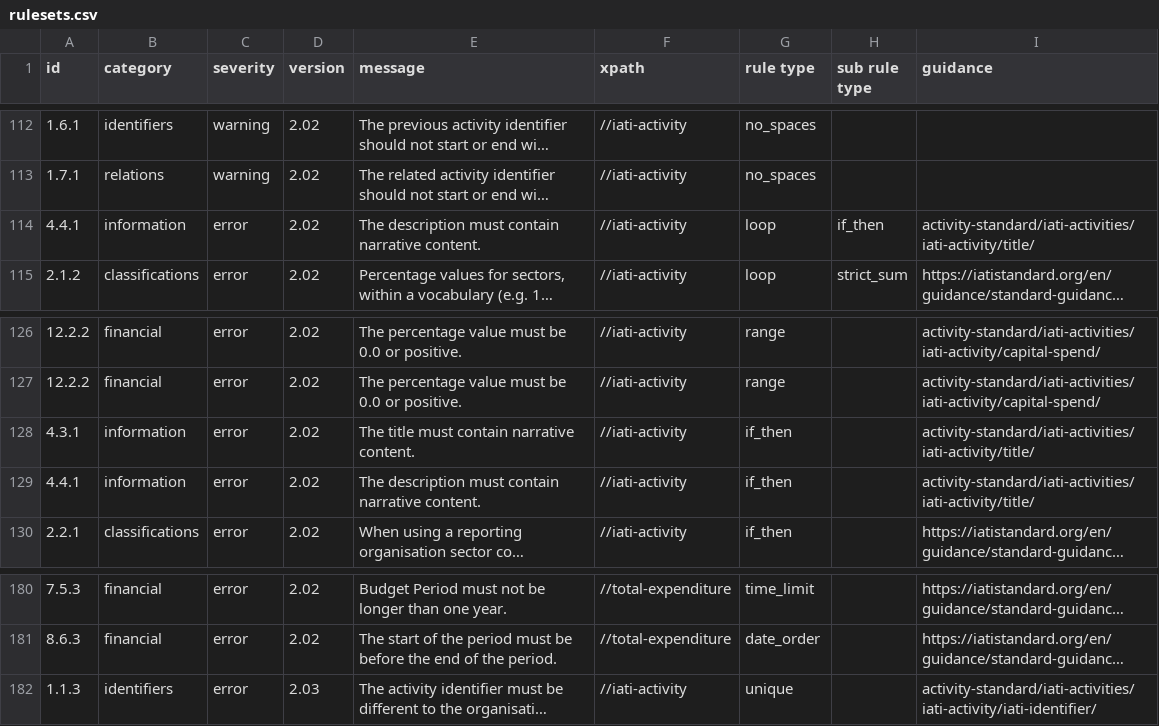
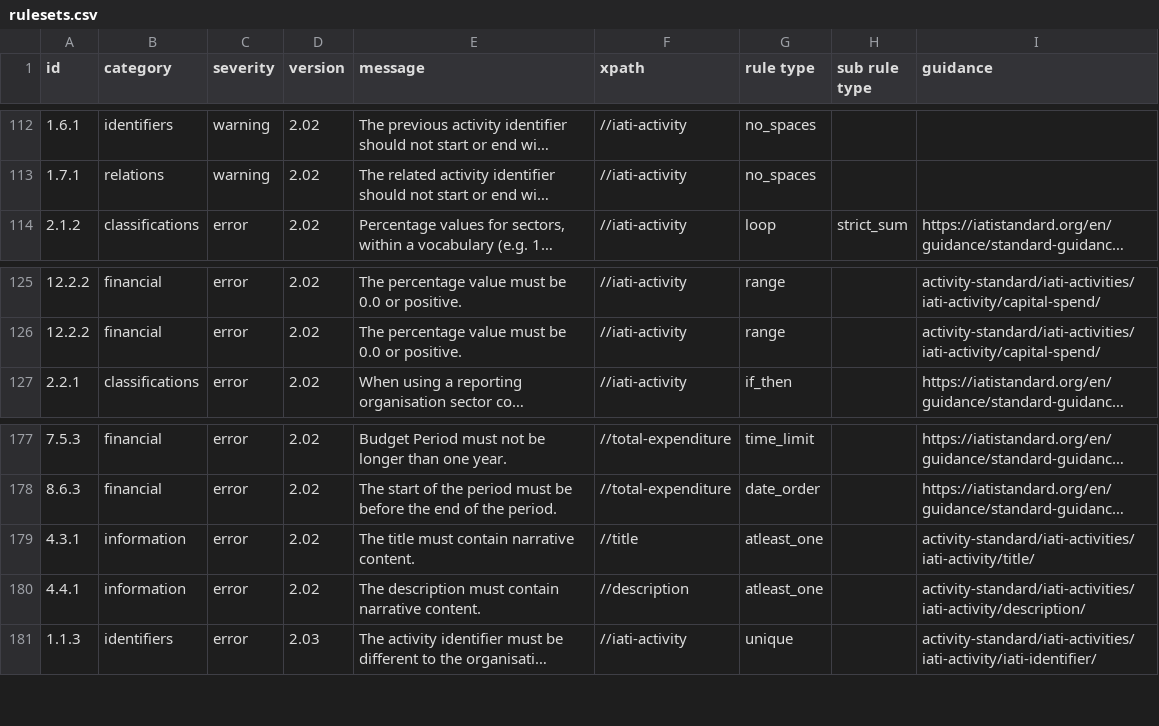
Before and after one commit to IATI/validator-rule-tracker, a CSV file: rulesets.csv, drawn as a sheet; only a part is shown, gaps mark what is left out; long unchanged cells end in …; removed rows and columns are numbered as before the commit, all else as after; the diff names each change by its address in the sheet, - before the commit and + after, or states it on an @@ line.

Commit message:
rulesets.csv updated by GitHub Actions triggered by IATI/IATI-Rulesets e476b851b4cd15df1ff0800e4d97986535099a3c

```diff
--- a/rulesets.csv
+++ b/rulesets.csv
-row 114: 4.4.1 | information | error | 2.02 | The description must contain narrative content. | //iati-activity | loop | if_then | activity-standard/iati-activities/iati-activity/title/
-row 128: 4.3.1 | information | error | 2.02 | The title must contain narrative content. | //iati-activity | if_then |  | activity-standard/iati-activities/iati-activity/title/
-row 129: 4.4.1 | information | error | 2.02 | The description must contain narrative content. | //iati-activity | if_then |  | activity-standard/iati-activities/iati-activity/title/
+row 179: 4.3.1 | information | error | 2.02 | The title must contain narrative content. | //title | atleast_one |  | activity-standard/iati-activities/iati-activity/title/
+row 180: 4.4.1 | information | error | 2.02 | The description must contain narrative content. | //description | atleast_one |  | activity-standard/iati-activities/iati-activity/description/
```
